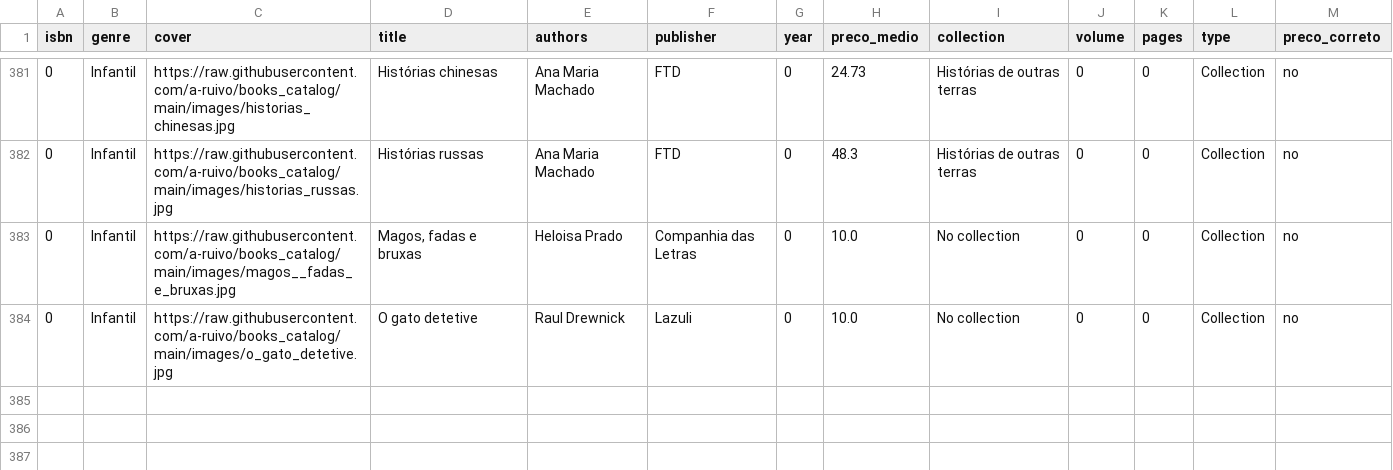
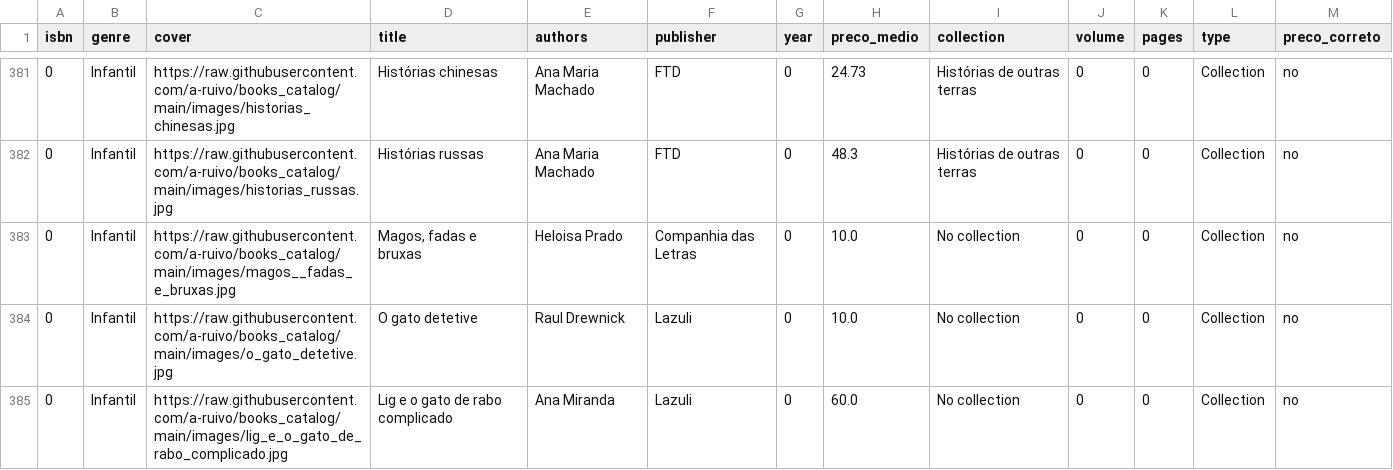
Before and after one commit to a-ruivo/books_catalog, a CSV file: livros.csv, drawn as a sheet; only a part is shown, gaps mark what is left out; the diff names each change by its address in the sheet, - before the commit and + after, or states it on an @@ line.

Commit message:
Atualização incremental via Streamlit

```diff
--- a/livros.csv
+++ b/livros.csv
+row 385: 0 | Infantil | https://raw.githubusercontent.com/a-ruivo/books_catalog/main/images/lig_e_o_gato_de_rabo_complicado.jpg | Lig e o gato de rabo complicado | Ana Miranda | Lazuli | 0 | 60.0 | No collection | 0 | 0 | Collection | no
```
